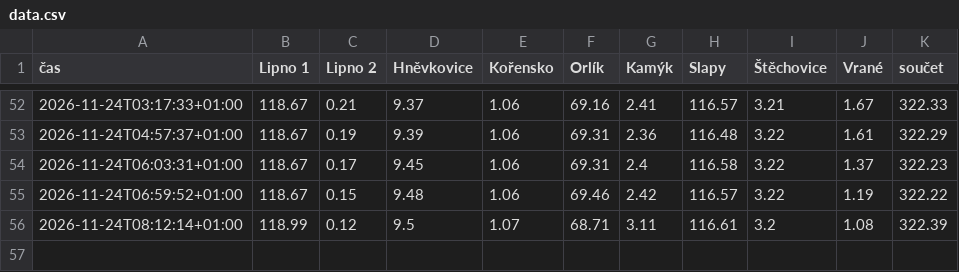
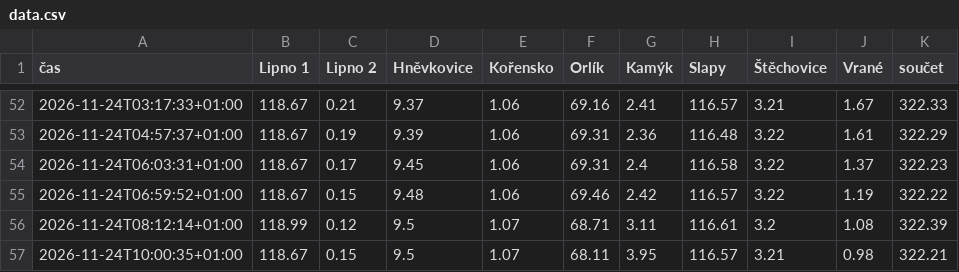
Before and after one commit to jardaottl/vltavska-kaskada, a CSV file: docs/data.csv, drawn as a sheet; only a part is shown, gaps mark what is left out; the diff names each change by its address in the sheet, - before the commit and + after, or states it on an @@ line.

```diff
--- a/docs/data.csv
+++ b/docs/data.csv
+row 57: 2026-11-24T10:00:35+01:00 | 118.67 | 0.15 | 9.5 | 1.07 | 68.11 | 3.95 | 116.57 | 3.21 | 0.98 | 322.21
```
